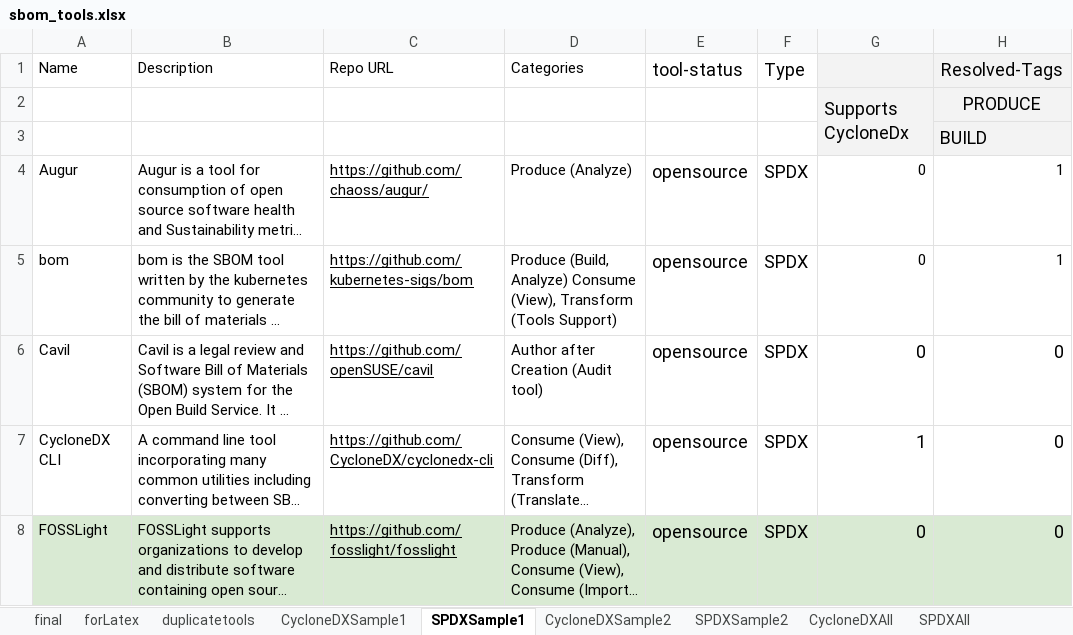
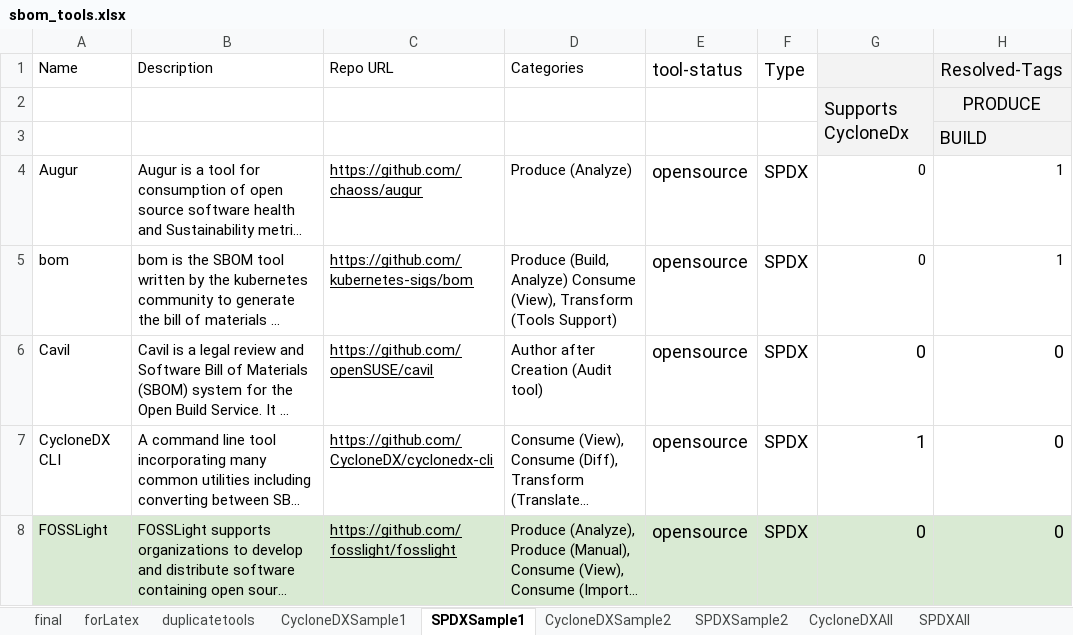
Before and after one commit to SAILResearch/wip-24-ali-sbom-emse, an Excel workbook: RQ1-usecases/sbom_tools.xlsx, sheet SPDXSample1, drawn as a sheet; only a part is shown; long unchanged cells end in …; values as stored, in another font and other column widths than the file's, no borders; charts and pictures not drawn; the diff names each change by its address in the sheet, - before the commit and + after, or states it on an @@ line.

```diff
--- a/RQ1-usecases/sbom_tools.xlsx (sheet SPDXSample1)
+++ b/RQ1-usecases/sbom_tools.xlsx (sheet SPDXSample1)
-C4: https://github.com/chaoss/augur/
+C4: https://github.com/chaoss/augur
```
Also changed, not shown: sheet SPDXAll, sheet CycloneDXAll, charts or pictures, 7 other files.
